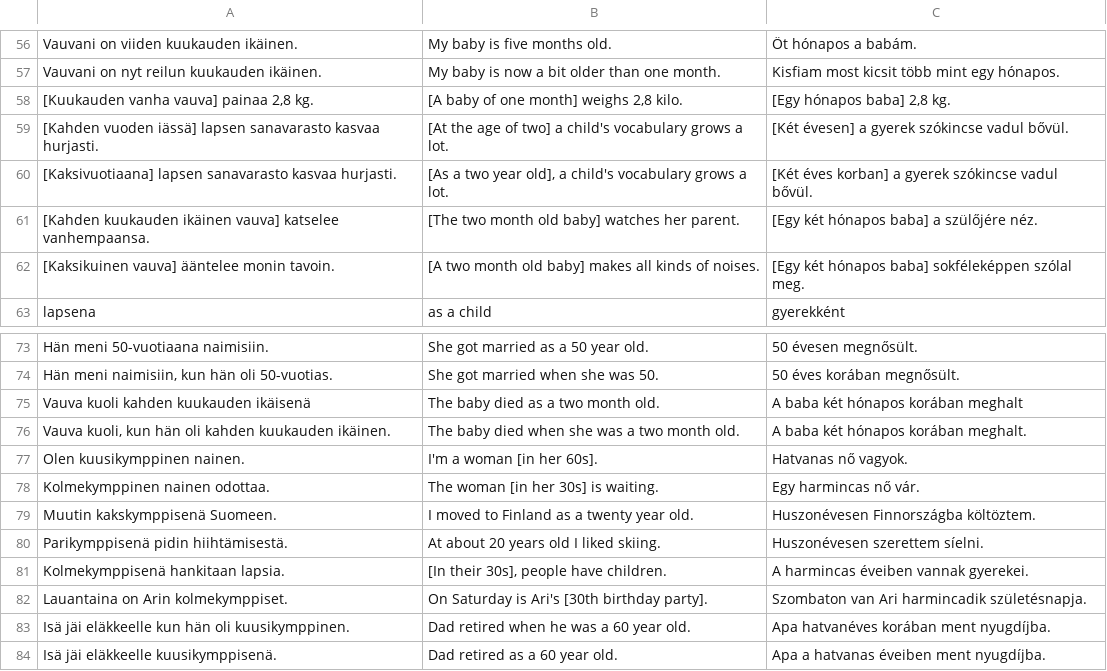
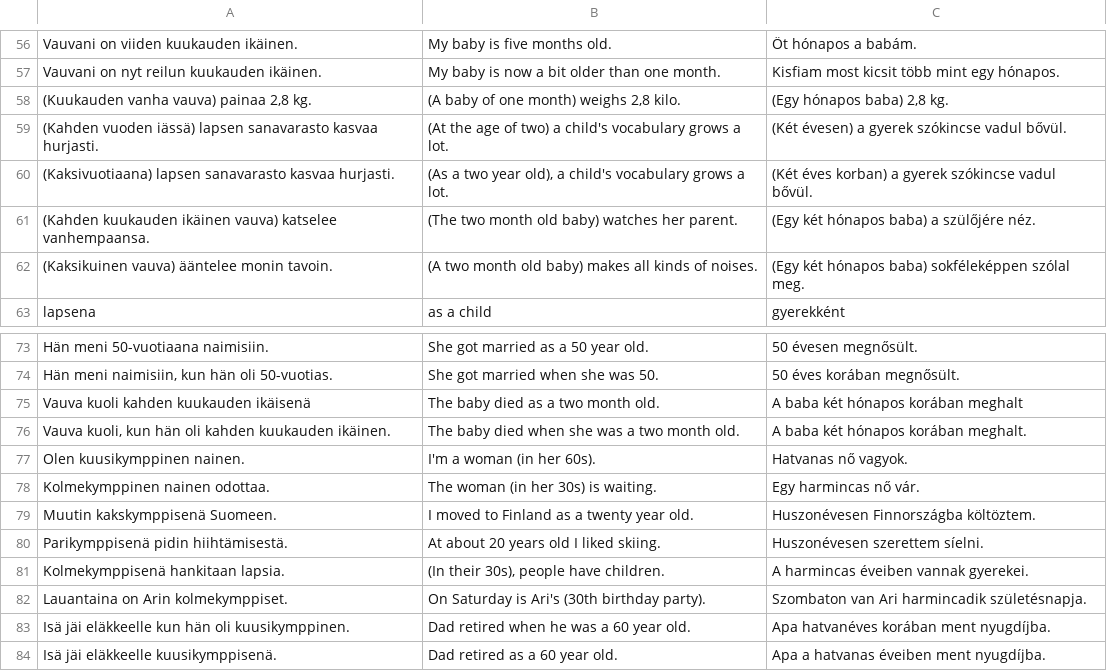
Before and after one commit to halmosb/SuomiApp, a CSV file: word_lists/uusi_kielemme/intermediate/family-age.csv, drawn as a sheet; only a part is shown, gaps mark what is left out.

```diff
--- a/word_lists/uusi_kielemme/intermediate/family-age.csv
+++ b/word_lists/uusi_kielemme/intermediate/family-age.csv
@@ -57,7 +57,7 @@ Vauvani on viiden kuukauden ikäinen.;My baby is five months old.;Öt hónapos a
 Vauvani on nyt reilun kuukauden ikäinen.;My baby is now a bit older than one month.;Kisfiam most kicsit több mint egy hónapos.
-[Kuukauden vanha vauva] painaa 2,8 kg.;[A baby of one month] weighs 2,8 kilo.;[Egy hónapos baba] 2,8 kg.
-[Kahden vuoden iässä] lapsen sanavarasto kasvaa hurjasti.;[At the age of two] a child's vocabulary grows a lot.;[Két évesen] a gyerek szókincse vadul bővül.
-[Kaksivuotiaana] lapsen sanavarasto kasvaa hurjasti.;[As a two year old], a child's vocabulary grows a lot.;[Két éves korban] a gyerek szókincse vadul bővül.
-[Kahden kuukauden ikäinen vauva] katselee vanhempaansa.;[The two month old baby] watches her parent.;[Egy két hónapos baba] a szülőjére néz.
-[Kaksikuinen vauva] ääntelee monin tavoin.;[A two month old baby] makes all kinds of noises.;[Egy két hónapos baba] sokféleképpen szólal meg.
+(Kuukauden vanha vauva) painaa 2,8 kg.;(A baby of one month) weighs 2,8 kilo.;(Egy hónapos baba) 2,8 kg.
+(Kahden vuoden iässä) lapsen sanavarasto kasvaa hurjasti.;(At the age of two) a child's vocabulary grows a lot.;(Két évesen) a gyerek szókincse vadul bővül.
+(Kaksivuotiaana) lapsen sanavarasto kasvaa hurjasti.;(As a two year old), a child's vocabulary grows a lot.;(Két éves korban) a gyerek szókincse vadul bővül.
+(Kahden kuukauden ikäinen vauva) katselee vanhempaansa.;(The two month old baby) watches her parent.;(Egy két hónapos baba) a szülőjére néz.
+(Kaksikuinen vauva) ääntelee monin tavoin.;(A two month old baby) makes all kinds of noises.;(Egy két hónapos baba) sokféleképpen szólal meg.
 lapsena;as a child;gyerekként
@@ -76,8 +76,8 @@ Vauva kuoli kahden kuukauden ikäisenä;The baby died as a two month old.;A baba
 Vauva kuoli, kun hän oli kahden kuukauden ikäinen.;The baby died when she was a two month old.;A baba két hónapos korában meghalt.
-Olen kuusikymppinen nainen.;I'm a woman [in her 60s].;Hatvanas nő vagyok.
-Kolmekymppinen nainen odottaa.;The woman [in her 30s] is waiting.;Egy harmincas nő vár.
+Olen kuusikymppinen nainen.;I'm a woman (in her 60s).;Hatvanas nő vagyok.
+Kolmekymppinen nainen odottaa.;The woman (in her 30s) is waiting.;Egy harmincas nő vár.
 Muutin kakskymppisenä Suomeen.;I moved to Finland as a twenty year old.;Huszonévesen Finnországba költöztem.
 Parikymppisenä pidin hiihtämisestä.;At about 20 years old I liked skiing.;Huszonévesen szerettem síelni.
-Kolmekymppisenä hankitaan lapsia.;[In their 30s], people have children.;A harmincas éveiben vannak gyerekei.
-Lauantaina on Arin kolmekymppiset.;On Saturday is Ari's [30th birthday party].;Szombaton van Ari harmincadik születésnapja.
+Kolmekymppisenä hankitaan lapsia.;(In their 30s), people have children.;A harmincas éveiben vannak gyerekei.
+Lauantaina on Arin kolmekymppiset.;On Saturday is Ari's (30th birthday party).;Szombaton van Ari harmincadik születésnapja.
 Isä jäi eläkkeelle kun hän oli kuusikymppinen.;Dad retired when he was a 60 year old.;Apa hatvanéves korában ment nyugdíjba.
```
Also changed, not shown: word_lists/uusi_kielemme/intermediate/family-Babies.csv, word_lists/uusi_kielemme/intermediate/family-Pregnancy.csv, 3 other files.
